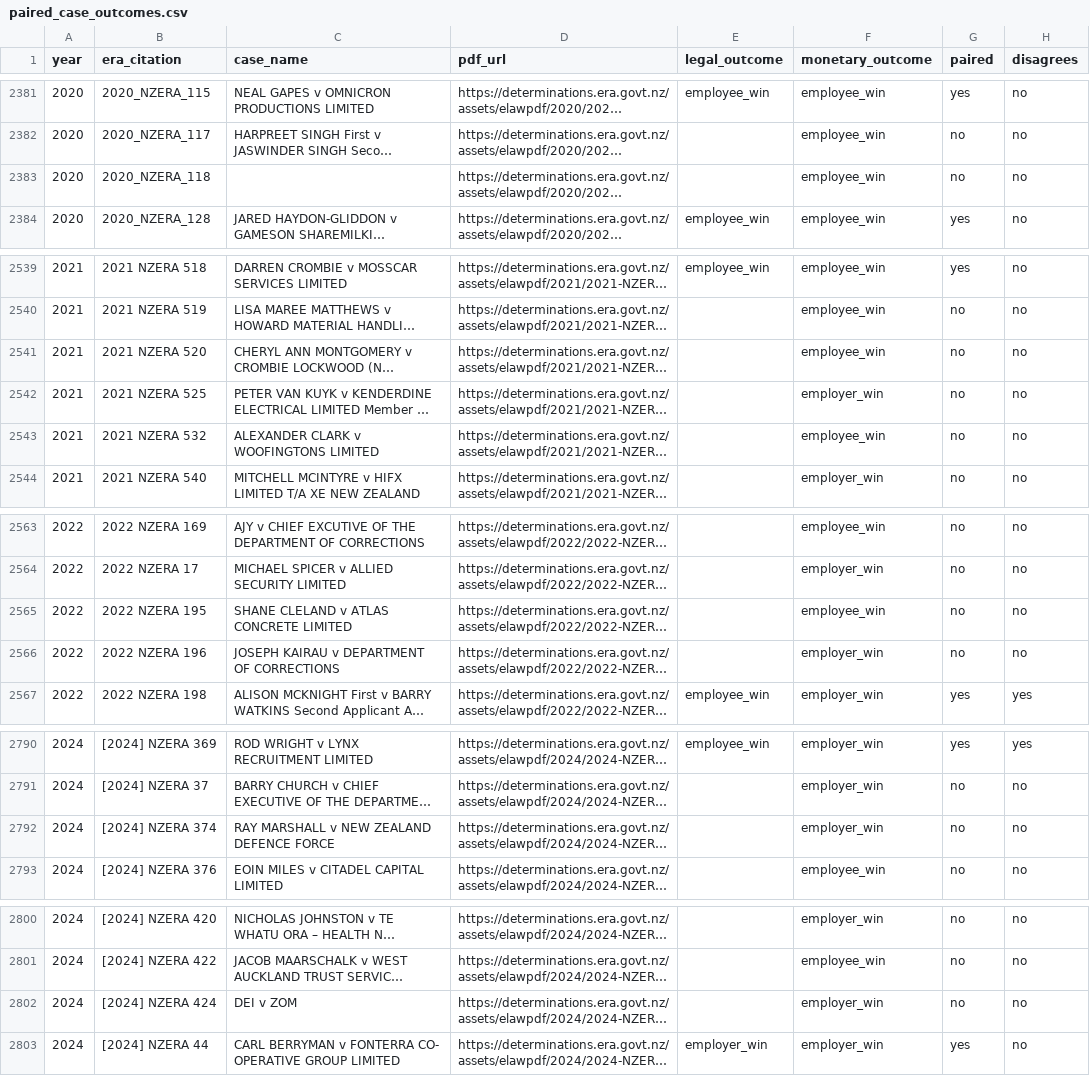
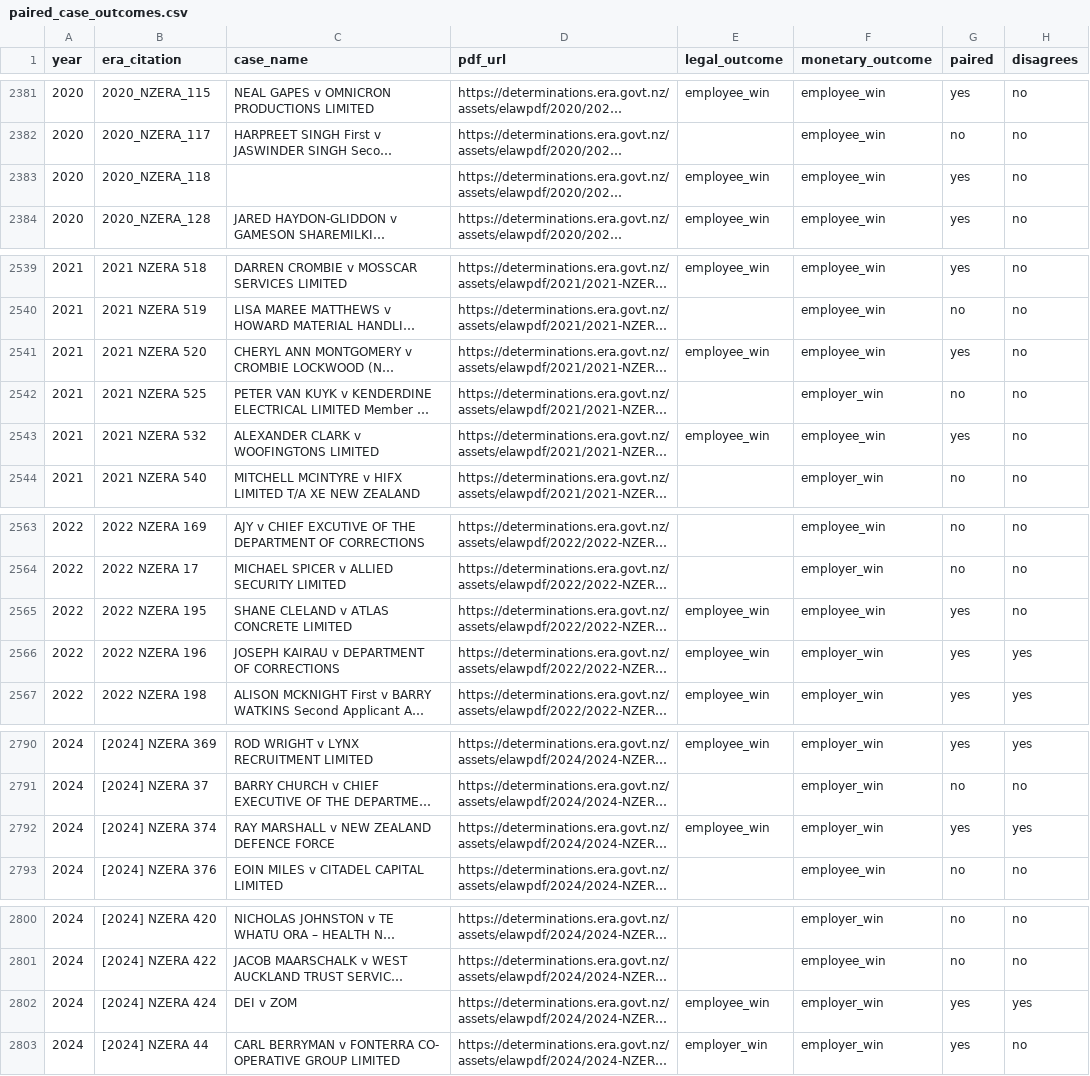
Before and after one commit to brandonp2412/unfortunately, a CSV file: output/headline/paired_case_outcomes.csv, drawn as a sheet; only a part is shown, gaps mark what is left out; long unchanged cells end in …; the diff covers the shown part only; the diff names each change by its address in the sheet, - before the commit and + after, or states it on an @@ line.

```diff
--- a/output/headline/paired_case_outcomes.csv
+++ b/output/headline/paired_case_outcomes.csv
-E2383 (legal_outcome): (empty)
+E2383 (legal_outcome): employee_win
-G2383 (paired): no
+G2383 (paired): yes
-E2541 (legal_outcome): (empty)
+E2541 (legal_outcome): employee_win
-G2541 (paired): no
+G2541 (paired): yes
-E2543 (legal_outcome): (empty)
+E2543 (legal_outcome): employee_win
-G2543 (paired): no
+G2543 (paired): yes
-E2565:E2566 (legal_outcome): (empty)
+E2565:E2566 (legal_outcome): employee_win
-G2565:G2566 (paired): no
+G2565:G2566 (paired): yes
-H2566 (disagrees): no
+H2566 (disagrees): yes
-E2792 (legal_outcome): (empty)
+E2792 (legal_outcome): employee_win
-G2792 (paired): no
+G2792 (paired): yes
-H2792 (disagrees): no
+H2792 (disagrees): yes
-E2802 (legal_outcome): (empty)
+E2802 (legal_outcome): employee_win
-G2802 (paired): no
+G2802 (paired): yes
-H2802 (disagrees): no
+H2802 (disagrees): yes
```
Also changed, not shown: 20 edited cells elsewhere in this file, output/headline/legal_outcome_summary.csv, output/headline/legal_review_queue.csv, 8 other files.
